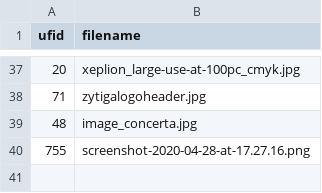
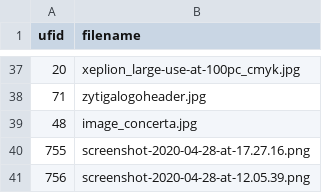
Before and after one commit to geertvangent/jmc-test, a CSV file: draft/images.csv, drawn as a sheet; only a part is shown, gaps mark what is left out.

```diff
--- a/draft/images.csv
+++ b/draft/images.csv
@@ -40 +40,2 @@
 "755","screenshot-2020-04-28-at-17.27.16.png"
+"756","screenshot-2020-04-28-at-12.05.39.png"
```
Also changed, not shown: draft/minisite.csv, 1 other file.
